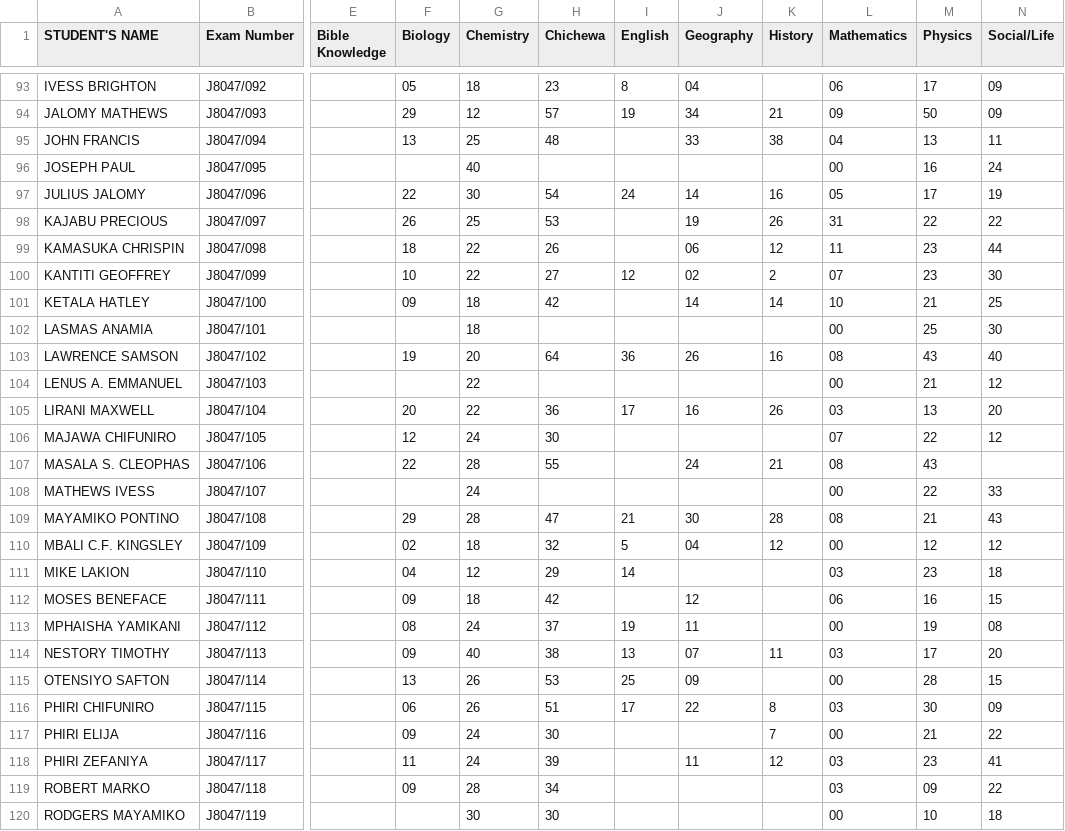
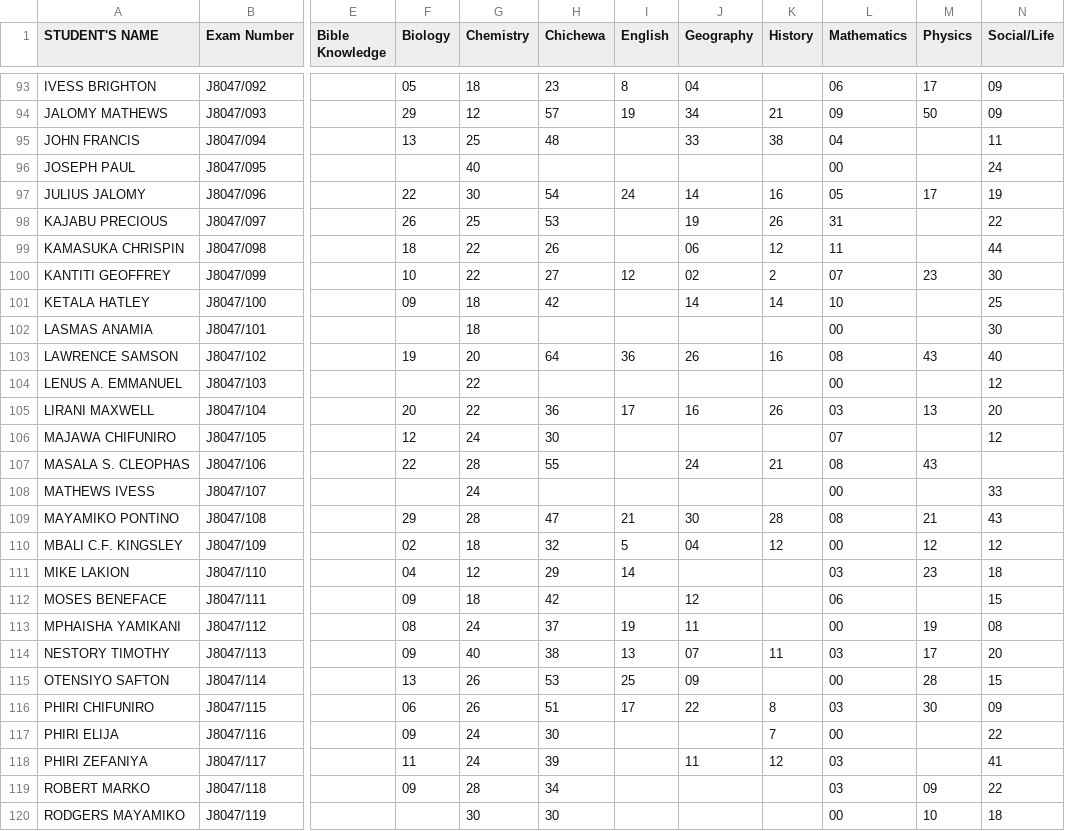
Before and after one commit to magawass/m1, a CSV file: form2.csv, drawn as a sheet; only a part is shown, gaps mark what is left out; the diff covers the shown part only; the diff names each change by its address in the sheet, - before the commit and + after, or states it on an @@ line.

Commit message:
Update: form2 - Physics (4/22/2026, 11:44:30 AM)

```diff
--- a/form2.csv
+++ b/form2.csv
-M95 (Physics): 13
+M95 (Physics): (empty)
-M96 (Physics): 16
+M96 (Physics): (empty)
-M98 (Physics): 22
+M98 (Physics): (empty)
-M99 (Physics): 23
+M99 (Physics): (empty)
-M101 (Physics): 21
+M101 (Physics): (empty)
-M102 (Physics): 25
+M102 (Physics): (empty)
-M104 (Physics): 21
+M104 (Physics): (empty)
-M106 (Physics): 22
+M106 (Physics): (empty)
-M108 (Physics): 22
+M108 (Physics): (empty)
-M112 (Physics): 16
+M112 (Physics): (empty)
-M117 (Physics): 21
+M117 (Physics): (empty)
-M118 (Physics): 23
+M118 (Physics): (empty)
```
Also changed, not shown: 38 edited cells elsewhere in this file.
